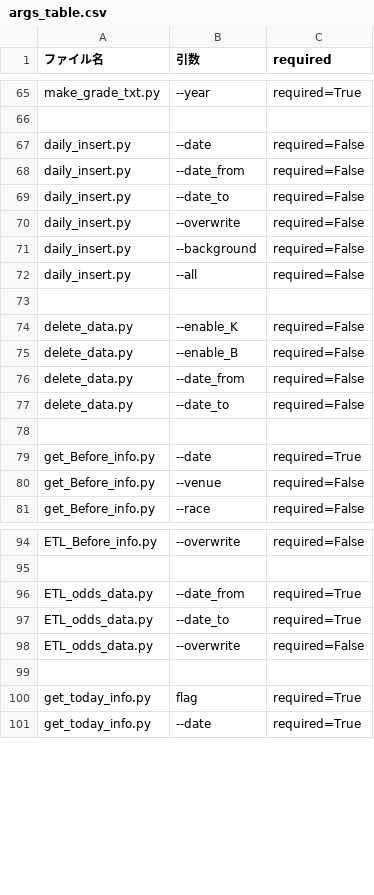
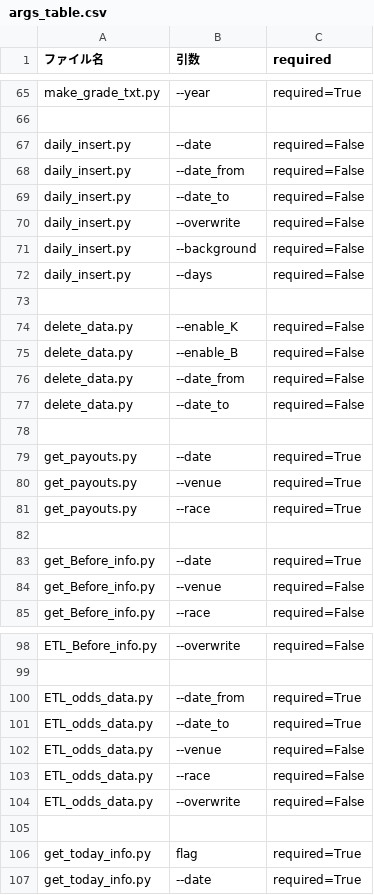
Before and after one commit to defact88/Boatrace, a CSV file: Management/args_table.csv, drawn as a sheet; only a part is shown, gaps mark what is left out.

```diff
--- a/Management/args_table.csv
+++ b/Management/args_table.csv
@@ -71,3 +71,3 @@ daily_insert.py,           --overwrite,  required=False
 daily_insert.py,           --background, required=False
-daily_insert.py,           --all,        required=False
+daily_insert.py,           --days,       required=False
 
@@ -77,2 +77,6 @@ delete_data.py,            --date_from,  required=False
 delete_data.py,            --date_to,    required=False
+
+get_payouts.py,            --date,       required=True
+get_payouts.py,            --venue,      required=True
+get_payouts.py,            --race,       required=True
 
@@ -97,2 +101,4 @@ ETL_odds_data.py,          --date_from,  required=True
 ETL_odds_data.py,          --date_to,    required=True
+ETL_odds_data.py,          --venue,      required=False
+ETL_odds_data.py,          --race,       required=False
 ETL_odds_data.py,          --overwrite,  required=False
```
Also changed, not shown: Management/file_map.csv, 40 other files.
